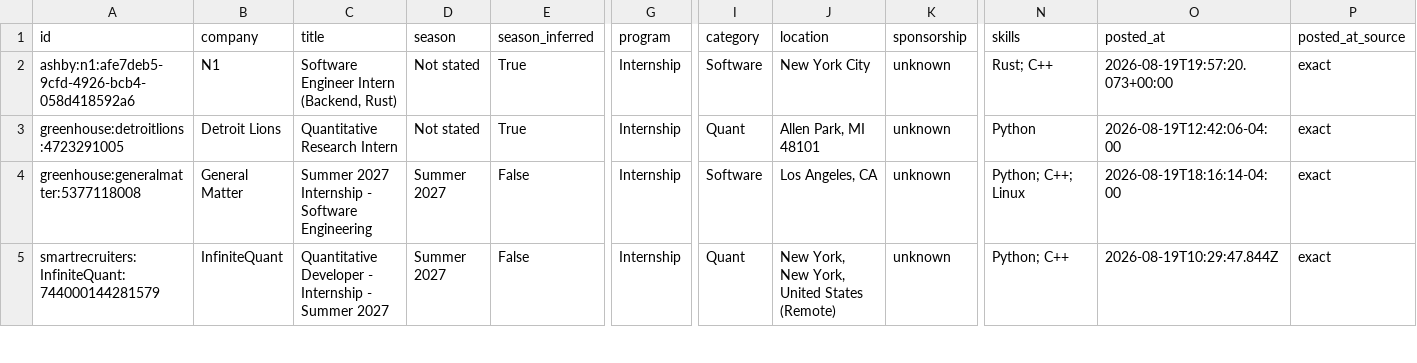
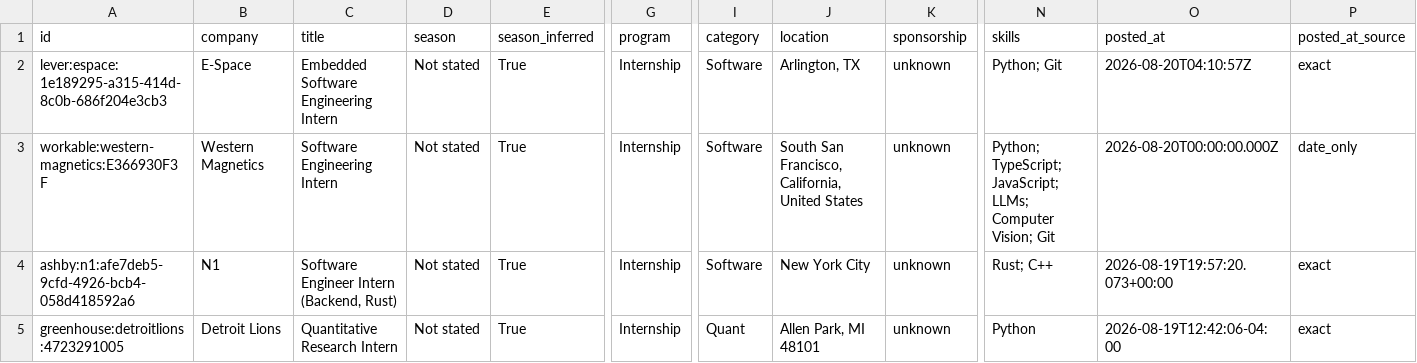
Before and after one commit to EthanChen5291/internship-alerts, a CSV file: data/internships.csv, drawn as a sheet; only a part is shown, gaps mark what is left out; the shorter side is filled out with more unchanged rows; rows hold the shown columns only; the diff names each change by its address in the sheet, - before the commit and + after, or states it on an @@ line.

```diff
--- a/data/internships.csv
+++ b/data/internships.csv
+row 2: lever:espace:1e189295-a315-414d-8c0b-686f204e3cb3 | E-Space | Embedded Software Engineering Intern | Not stated | True | Internship | Software | Arlington, TX | unknown | Python; Git | 2026-08-20T04:10:57Z | exact
+row 3: workable:western-magnetics:E366930F3F | Western Magnetics | Software Engineering Intern | Not stated | True | Internship | Software | South San Francisco, California, United States | unknown | Python; TypeScript; JavaScript; LLMs; Computer Vision; Git | 2026-08-20T00:00:00.000Z | date_only
```
Also changed, not shown: docs/internships.csv, 15 other files.
